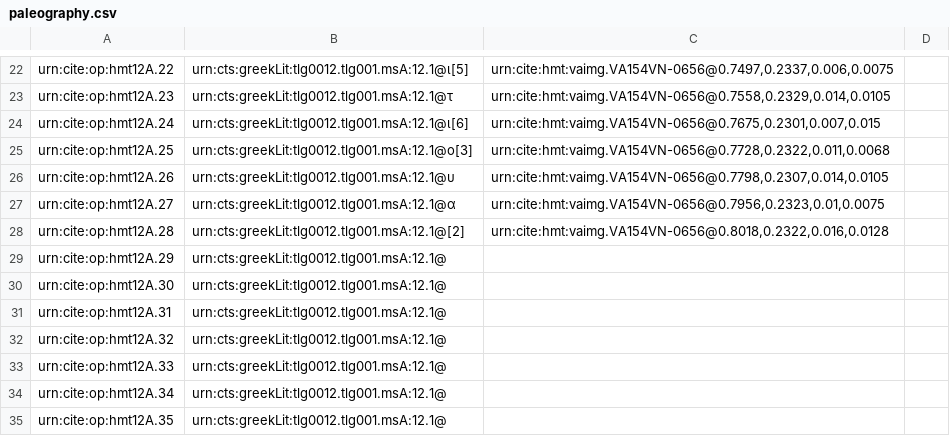
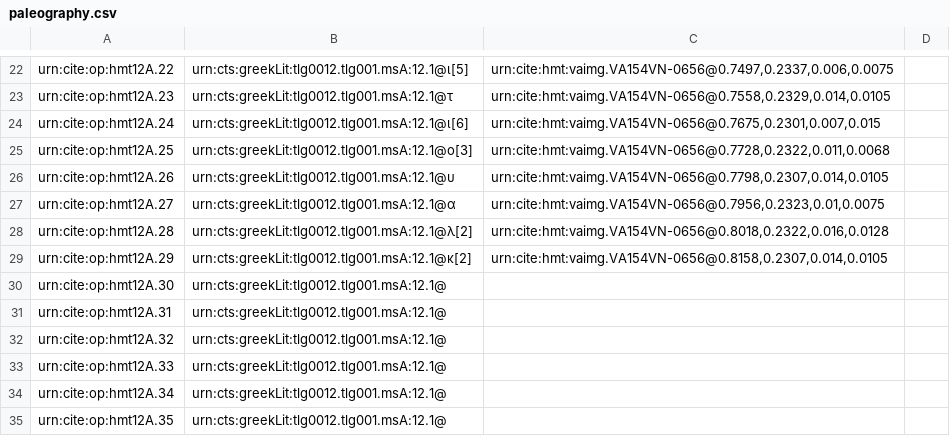
Before and after one commit to HMT-seminar-2014/hmt-12A, a CSV file: collections/paleography.csv, drawn as a sheet; only a part is shown, gaps mark what is left out.

Commit message:
Update paleography.csv

```diff
--- a/collections/paleography.csv
+++ b/collections/paleography.csv
@@ -27,4 +27,4 @@ urn:cite:op:hmt12A.26,urn:cts:greekLit:tlg0012.tlg001.msA:12.1@υ,"urn:cite:hmt:
 urn:cite:op:hmt12A.27,urn:cts:greekLit:tlg0012.tlg001.msA:12.1@α,"urn:cite:hmt:vaimg.VA154VN-0656@0.7956,0.2323,0.01,0.0075",
-urn:cite:op:hmt12A.28,urn:cts:greekLit:tlg0012.tlg001.msA:12.1@[2],"urn:cite:hmt:vaimg.VA154VN-0656@0.8018,0.2322,0.016,0.0128",
-urn:cite:op:hmt12A.29,urn:cts:greekLit:tlg0012.tlg001.msA:12.1@,,
+urn:cite:op:hmt12A.28,urn:cts:greekLit:tlg0012.tlg001.msA:12.1@λ[2],"urn:cite:hmt:vaimg.VA154VN-0656@0.8018,0.2322,0.016,0.0128",
+urn:cite:op:hmt12A.29,urn:cts:greekLit:tlg0012.tlg001.msA:12.1@κ[2],"urn:cite:hmt:vaimg.VA154VN-0656@0.8158,0.2307,0.014,0.0105",
 urn:cite:op:hmt12A.30,urn:cts:greekLit:tlg0012.tlg001.msA:12.1@,,
```
